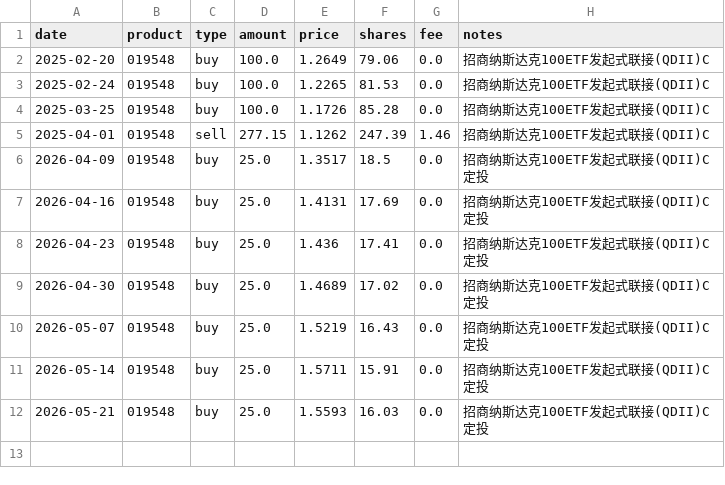
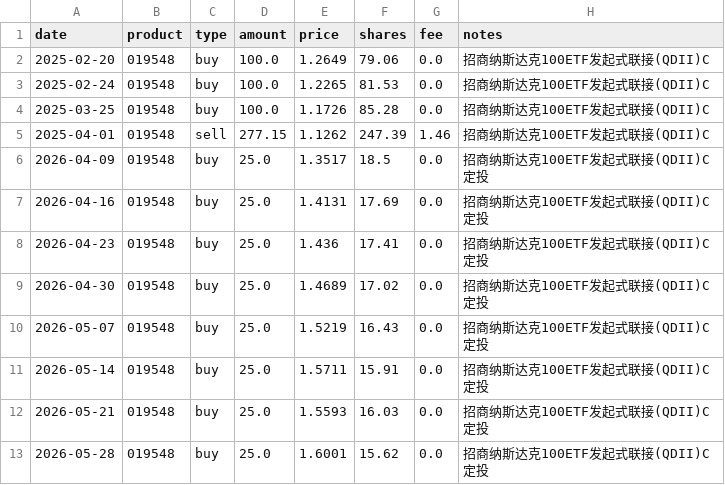
Before and after one commit to JINHUILYU/Quant, a CSV file: data/portfolio/019548.csv, drawn as a sheet.

```diff
--- a/data/portfolio/019548.csv
+++ b/data/portfolio/019548.csv
@@ -12 +12,2 @@ date,product,type,amount,price,shares,fee,notes
 2026-05-21,019548,buy,25.0,1.5593,16.03,0.0,招商纳斯达克100ETF发起式联接(QDII)C 定投
+2026-05-28,019548,buy,25.0,1.6001,15.62,0.0,招商纳斯达克100ETF发起式联接(QDII)C 定投
```
Also changed, not shown: 2 other files.
